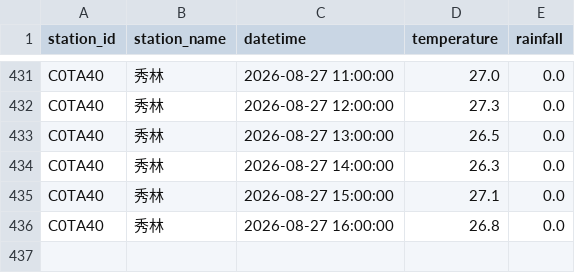
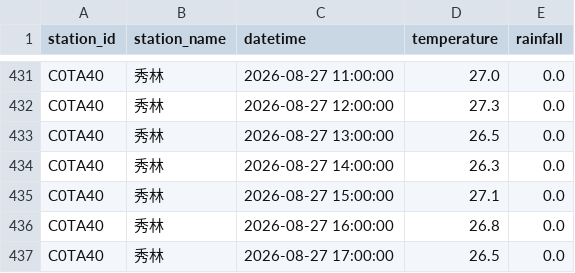
Before and after one commit to be-a-cell/weather-monitor, a CSV file: stations_data/C0TA40_秀林.csv, drawn as a sheet; only a part is shown, gaps mark what is left out.

```diff
--- a/stations_data/C0TA40_秀林.csv
+++ b/stations_data/C0TA40_秀林.csv
@@ -436 +436,2 @@ C0TA40,秀林,2026-08-27 15:00:00,27.1,0.0
 C0TA40,秀林,2026-08-27 16:00:00,26.8,0.0
+C0TA40,秀林,2026-08-27 17:00:00,26.5,0.0
```
Also changed, not shown: stations_data/C0T9D0_和中.csv, stations_data/C0TA50_和仁.csv, 5 other files.
